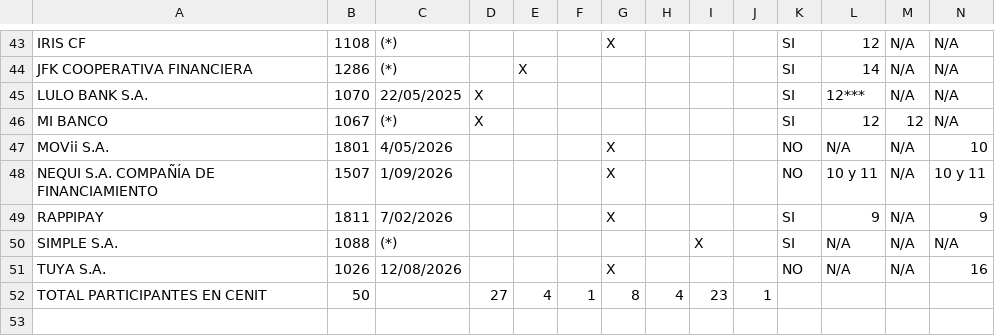
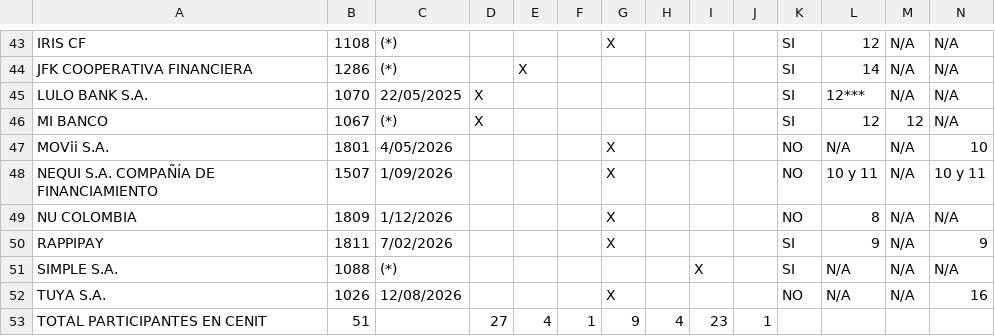
Before and after one commit to spapiernik/cenit, a CSV file: data/current/cenit.csv, drawn as a sheet; only a part is shown, gaps mark what is left out; addresses are those after the commit; rows hold the shown columns only; the diff names each change by its address in the sheet, - before the commit and + after, or states it on an @@ line.

Commit message:
chore(data): weekly CENIT sync

```diff
--- a/data/current/cenit.csv
+++ b/data/current/cenit.csv
+row 49: NU COLOMBIA | 1809 | 1/12/2026 |  |  |  | X |  |  |  | NO | 8 | N/A | N/A
-B53: 50
+B53: 51
-G53: 8
+G53: 9
```
Also changed, not shown: 5 other files.
